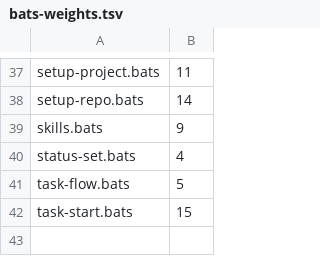
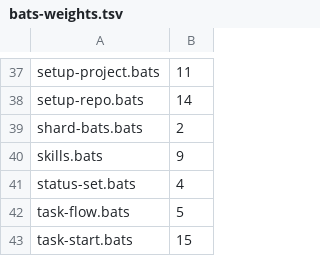
Before and after one commit to AtsutoNakayama/agent-plugins, a TSV file: .github/scripts/bats-weights.tsv, drawn as a sheet; only a part is shown, gaps mark what is left out.

Commit message:
test(ci): shard-bats の引数解析を厳しくし、重みの表と tests/ の食い違いを両方向で確かめる
未知のオプションと余分な位置引数を断る。表に shard-bats.bats を足し、偏りのテストは未登録のファイルや壊れた重みで失敗するようにした。

```diff
--- a/.github/scripts/bats-weights.tsv
+++ b/.github/scripts/bats-weights.tsv
@@ -38,2 +38,3 @@ setup-project.bats	11
 setup-repo.bats	14
+shard-bats.bats	2
 skills.bats	9
```
Also changed, not shown: 2 other files.
